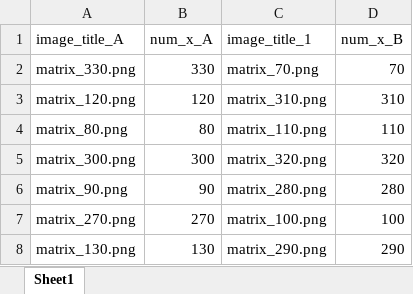
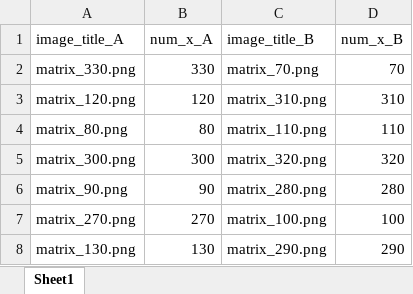
Before and after one commit to fstehr/ImpactBelief, an Excel workbook: pilot_Test/static/Parameters.xlsx, sheet Sheet1, drawn as a sheet; values as stored, in another font and other column widths than the file's, no borders; the diff names each change by its address in the sheet, - before the commit and + after, or states it on an @@ line.

Commit message:
included parameters & randomized order

```diff
--- a/pilot_Test/static/Parameters.xlsx (sheet Sheet1)
+++ b/pilot_Test/static/Parameters.xlsx (sheet Sheet1)
-C1: image_title_1
+C1: image_title_B
```
Also changed, not shown: 13 other files.
